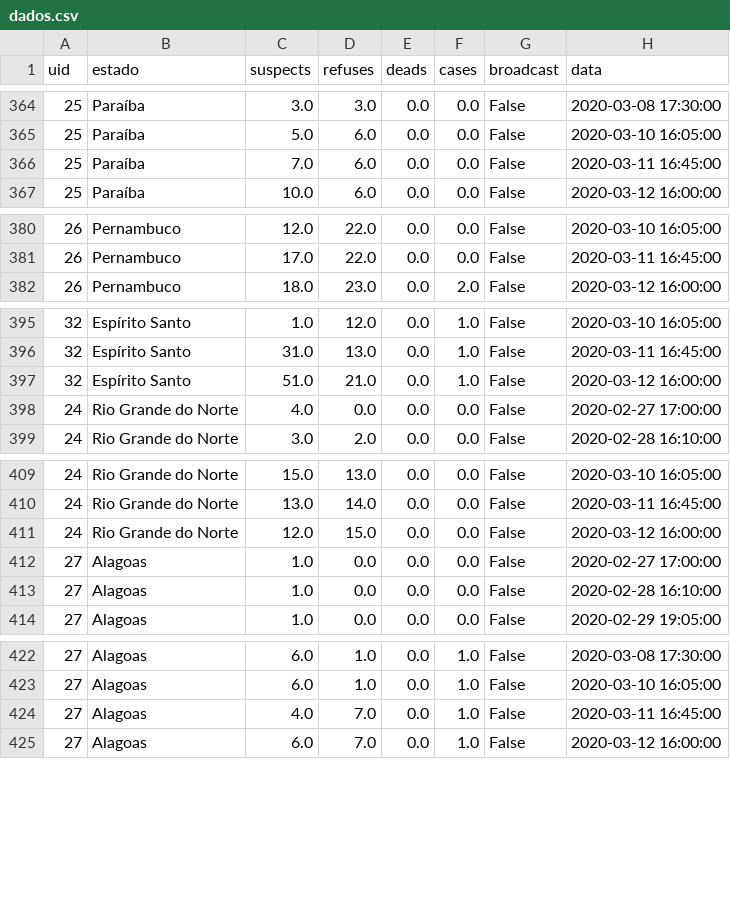
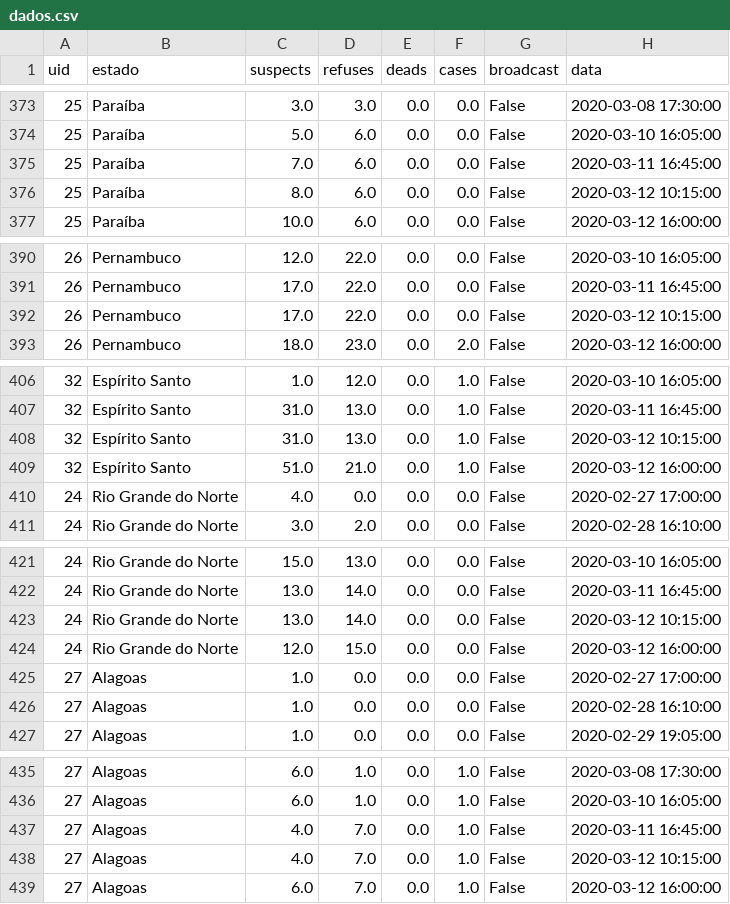
Before and after one commit to ibnbr/corona_brasil, a CSV file: dados.csv, drawn as a sheet; only a part is shown, gaps mark what is left out; the diff covers the shown part only.

```diff
--- a/dados.csv
+++ b/dados.csv
@@ -366,2 +375,3 @@ uid;estado;suspects;refuses;deads;cases;broadcast;data
 25;Paraíba;7.0;6.0;0.0;0.0;False;2020-03-11 16:45:00
+25;Paraíba;8.0;6.0;0.0;0.0;False;2020-03-12 10:15:00
 25;Paraíba;10.0;6.0;0.0;0.0;False;2020-03-12 16:00:00
@@ -381,2 +391,3 @@ uid;estado;suspects;refuses;deads;cases;broadcast;data
 26;Pernambuco;17.0;22.0;0.0;0.0;False;2020-03-11 16:45:00
+26;Pernambuco;17.0;22.0;0.0;0.0;False;2020-03-12 10:15:00
 26;Pernambuco;18.0;23.0;0.0;2.0;False;2020-03-12 16:00:00
@@ -396,2 +407,3 @@ uid;estado;suspects;refuses;deads;cases;broadcast;data
 32;Espírito Santo;31.0;13.0;0.0;1.0;False;2020-03-11 16:45:00
+32;Espírito Santo;31.0;13.0;0.0;1.0;False;2020-03-12 10:15:00
 32;Espírito Santo;51.0;21.0;0.0;1.0;False;2020-03-12 16:00:00
@@ -410,2 +422,3 @@ uid;estado;suspects;refuses;deads;cases;broadcast;data
 24;Rio Grande do Norte;13.0;14.0;0.0;0.0;False;2020-03-11 16:45:00
+24;Rio Grande do Norte;13.0;14.0;0.0;0.0;False;2020-03-12 10:15:00
 24;Rio Grande do Norte;12.0;15.0;0.0;0.0;False;2020-03-12 16:00:00
@@ -424,2 +437,3 @@ uid;estado;suspects;refuses;deads;cases;broadcast;data
 27;Alagoas;4.0;7.0;0.0;1.0;False;2020-03-11 16:45:00
+27;Alagoas;4.0;7.0;0.0;1.0;False;2020-03-12 10:15:00
 27;Alagoas;6.0;7.0;0.0;1.0;False;2020-03-12 16:00:00
```
Also changed, not shown: 19 added rows elsewhere in this file, 2 other files.
